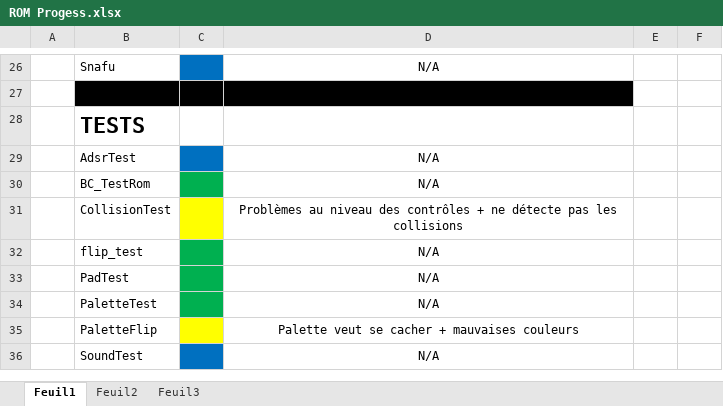
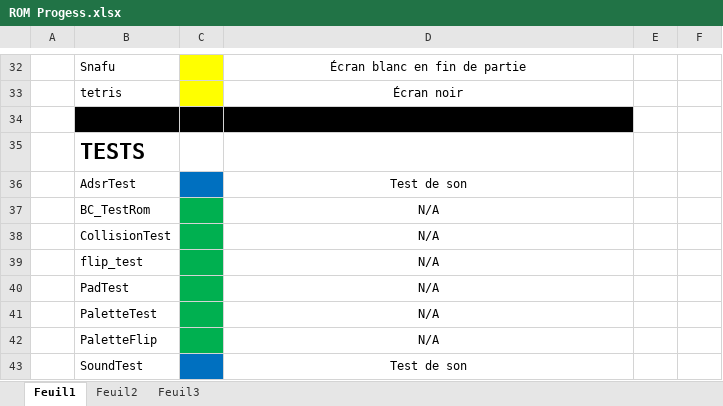
Before and after one commit to faouellet/CHIP-16, an Excel workbook: ROM Progess.xlsx, sheet Feuil1, drawn as a sheet; only a part is shown, gaps mark what is left out; values as stored, in another font and other column widths than the file's, no borders; addresses are those after the commit; the diff covers the shown part only; the diff names each change by its address in the sheet, - before the commit and + after, or states it on an @@ line.

```diff
--- a/ROM Progess.xlsx (sheet Feuil1)
+++ b/ROM Progess.xlsx (sheet Feuil1)
-C32 fill: #0070C0
+C32 fill: #FFFF00
-D32: N/A
+D32: Écran blanc en fin de partie
+row 33:  | tetris |  | Écran noir
-D36: N/A
+D36: Test de son
-C38 fill: #FFFF00
+C38 fill: #00B050
-D38: Problèmes au niveau des contrôles + ne détecte pas les collisions
+D38: N/A
-C42 fill: #FFFF00
+C42 fill: #00B050
-D42: Palette veut se cacher + mauvaises couleurs
+D42: N/A
-D43: N/A
+D43: Test de son
```
Also changed, not shown: 6 added rows, 7 edited cells and cell formats elsewhere in this sheet, 54 other files.
